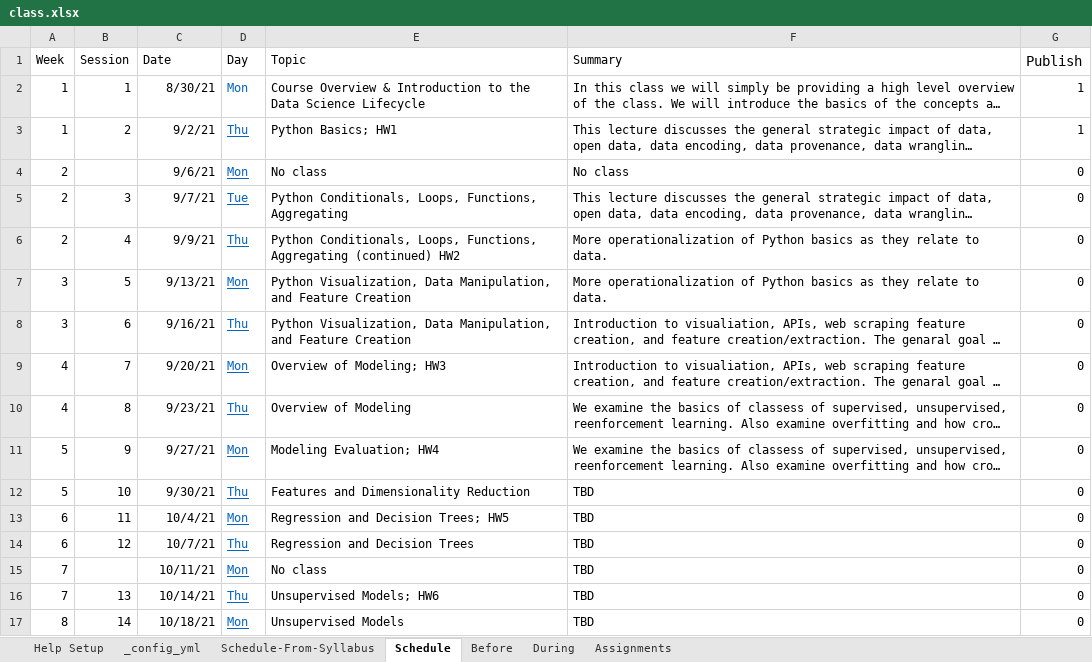
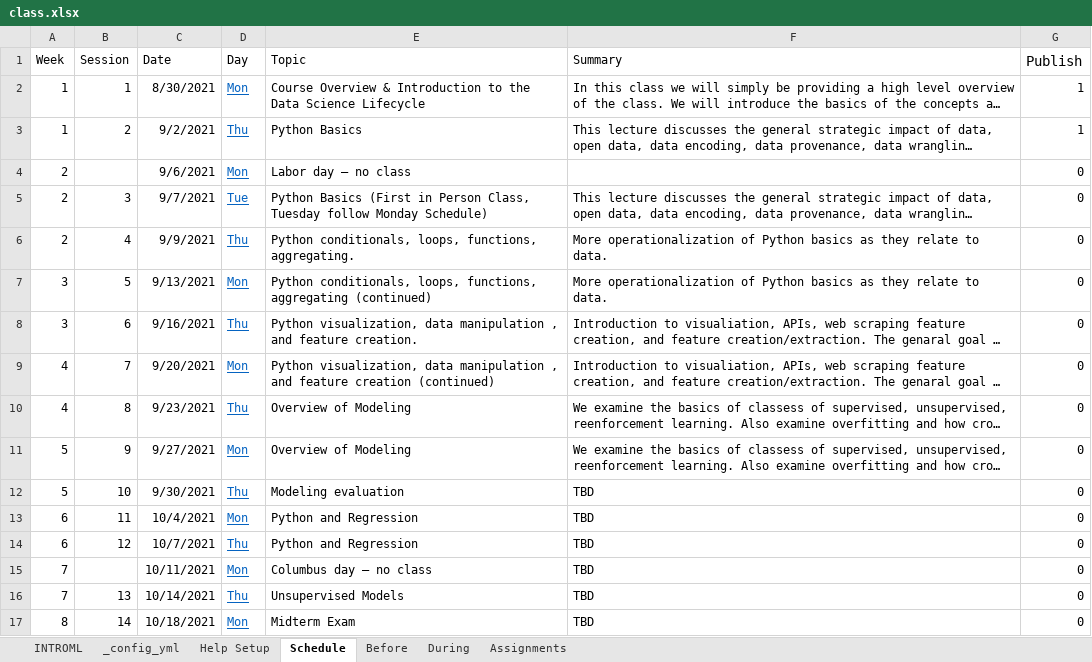
Before and after one commit to rpi-techfundamentals/website_fall_2021, an Excel workbook: config/class.xlsx, sheet Schedule, drawn as a sheet; only a part is shown; long unchanged cells end in …; values as stored, in another font and other column widths than the file's, no borders; charts and pictures not drawn; the diff covers the shown part only; the diff names each change by its address in the sheet, - before the commit and + after, or states it on an @@ line.

```diff
--- a/config/class.xlsx (sheet Schedule)
+++ b/config/class.xlsx (sheet Schedule)
-sheet tab: Schedule-From-Syllabus
+sheet tab: INTROML
@@ sheet tab order changed: INTROML | _config_yml | Help Setup | Schedule | Before | During | Assignments @@
-C2 (Date): 8/30/21
+C2 (Date): 8/30/2021
-D2 underline: off
+D2 underline: on
-C3 (Date): 9/2/21
+C3 (Date): 9/2/2021
-E3 (Topic): Python Basics; HW1
+E3 (Topic): Python Basics
-C4 (Date): 9/6/21
+C4 (Date): 9/6/2021
-E4 (Topic): No class
+E4 (Topic): Labor day – no class
-F4 (Summary): No class
+F4 (Summary): (empty)
-C5 (Date): 9/7/21
+C5 (Date): 9/7/2021
-E5 (Topic): Python Conditionals, Loops, Functions, Aggregating
+E5 (Topic): Python Basics (First in Person Class, Tuesday follow Monday Schedule)
-C6 (Date): 9/9/21
+C6 (Date): 9/9/2021
-E6 (Topic): Python Conditionals, Loops, Functions, Aggregating (continued) HW2
+E6 (Topic): Python conditionals, loops, functions, aggregating.
-C7 (Date): 9/13/21
+C7 (Date): 9/13/2021
-E7 (Topic): Python Visualization, Data Manipulation, and Feature Creation
+E7 (Topic): Python conditionals, loops, functions, aggregating (continued)
-C8 (Date): 9/16/21
+C8 (Date): 9/16/2021
-E8 (Topic): Python Visualization, Data Manipulation, and Feature Creation
+E8 (Topic): Python visualization, data manipulation , and feature creation.
-C9 (Date): 9/20/21
+C9 (Date): 9/20/2021
-E9 (Topic): Overview of Modeling; HW3
+E9 (Topic): Python visualization, data manipulation , and feature creation (continued)
-C10 (Date): 9/23/21
+C10 (Date): 9/23/2021
-C11 (Date): 9/27/21
+C11 (Date): 9/27/2021
-E11 (Topic): Modeling Evaluation; HW4
+E11 (Topic): Overview of Modeling
-C12 (Date): 9/30/21
+C12 (Date): 9/30/2021
-E12 (Topic): Features and Dimensionality Reduction
+E12 (Topic): Modeling evaluation
-C13 (Date): 10/4/21
+C13 (Date): 10/4/2021
-E13 (Topic): Regression and Decision Trees; HW5
+E13 (Topic): Python and Regression
-C14 (Date): 10/7/21
+C14 (Date): 10/7/2021
-E14 (Topic): Regression and Decision Trees
+E14 (Topic): Python and Regression
-C15 (Date): 10/11/21
+C15 (Date): 10/11/2021
-E15 (Topic): No class
+E15 (Topic): Columbus day – no class
-C16 (Date): 10/14/21
+C16 (Date): 10/14/2021
-E16 (Topic): Unsupervised Models; HW6
+E16 (Topic): Unsupervised Models
-C17 (Date): 10/18/21
+C17 (Date): 10/18/2021
-E17 (Topic): Unsupervised Models
+E17 (Topic): Midterm Exam
```
Also changed, not shown: 34 edited cells elsewhere in this sheet, sheet During, sheet _config_yml, charts or pictures, oldsite/class_fall_2020.xlsx, 4 other files.
